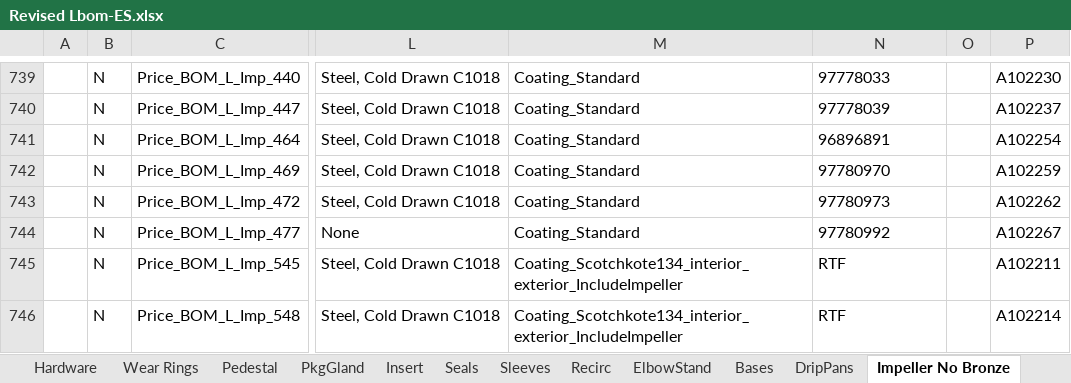
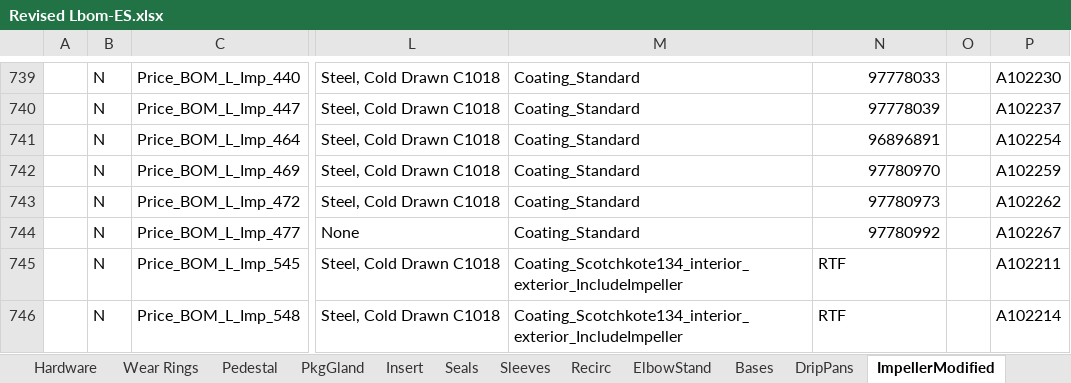
Before and after one commit to maogma/grundfos-express-tools, an Excel workbook: bronze impeller removal/output files/Revised Lbom-ES.xlsx, sheet ImpellerModified, drawn as a sheet; only a part is shown, gaps mark what is left out; values as stored, in another font and other column widths than the file's, no borders; the diff covers the shown part only; the diff names each change by its address in the sheet, - before the commit and + after, or states it on an @@ line.

```diff
--- a/bronze impeller removal/output files/Revised Lbom-ES.xlsx (sheet ImpellerModified)
+++ b/bronze impeller removal/output files/Revised Lbom-ES.xlsx (sheet ImpellerModified)
-sheet tab: Impeller No Bronze
+sheet tab: ImpellerModified
-N739:N744 alignment: left
+N739:N744 alignment: right
```
Also changed, not shown: 3 added rows, 3 removed rows, 8 edited cells and cell formats elsewhere in this sheet, sheet Impeller, bronze impeller removal/input files/Lbom-ES.xlsx, 21 other files.
